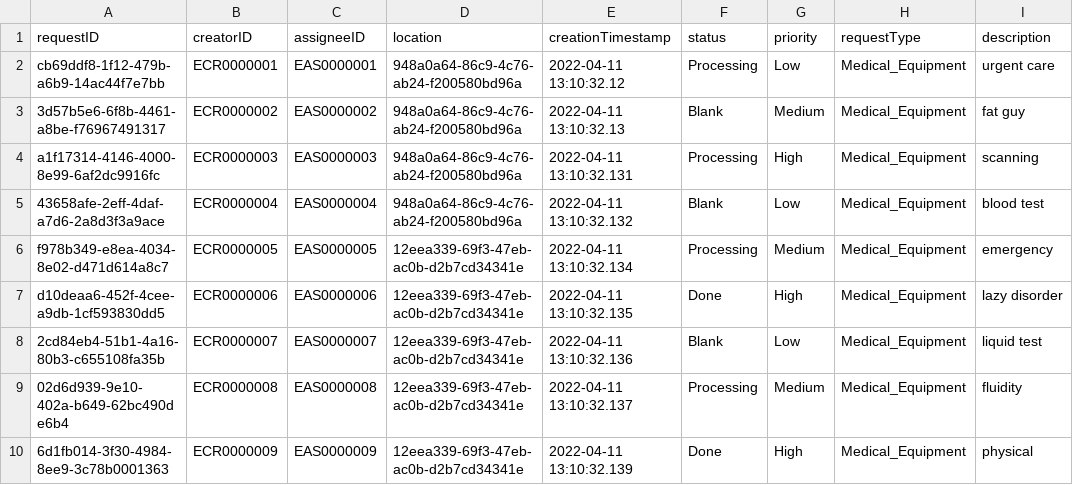
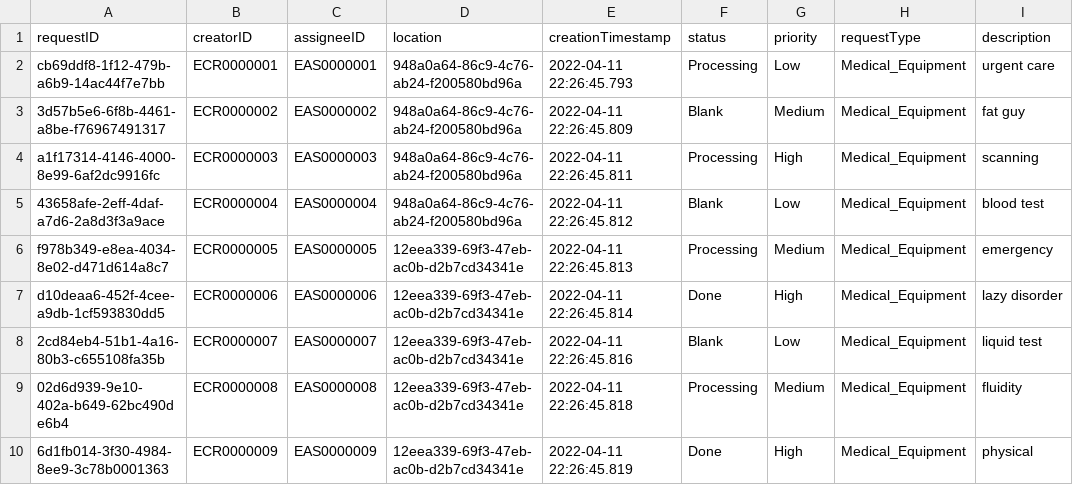
Before and after one commit to CS3733-D22-Team-C/Project, a CSV file: MedEquipReq.csv, drawn as a sheet; only a part is shown; the diff names each change by its address in the sheet, - before the commit and + after, or states it on an @@ line.

```diff
--- a/MedEquipReq.csv
+++ b/MedEquipReq.csv
-E2 (creationTimestamp): 2022-04-11 13:10:32.12
+E2 (creationTimestamp): 2022-04-11 22:26:45.793
-E3 (creationTimestamp): 2022-04-11 13:10:32.13
+E3 (creationTimestamp): 2022-04-11 22:26:45.809
-E4 (creationTimestamp): 2022-04-11 13:10:32.131
+E4 (creationTimestamp): 2022-04-11 22:26:45.811
-E5 (creationTimestamp): 2022-04-11 13:10:32.132
+E5 (creationTimestamp): 2022-04-11 22:26:45.812
-E6 (creationTimestamp): 2022-04-11 13:10:32.134
+E6 (creationTimestamp): 2022-04-11 22:26:45.813
-E7 (creationTimestamp): 2022-04-11 13:10:32.135
+E7 (creationTimestamp): 2022-04-11 22:26:45.814
-E8 (creationTimestamp): 2022-04-11 13:10:32.136
+E8 (creationTimestamp): 2022-04-11 22:26:45.816
-E9 (creationTimestamp): 2022-04-11 13:10:32.137
+E9 (creationTimestamp): 2022-04-11 22:26:45.818
-E10 (creationTimestamp): 2022-04-11 13:10:32.139
+E10 (creationTimestamp): 2022-04-11 22:26:45.819
```
Also changed, not shown: 5 other files.
